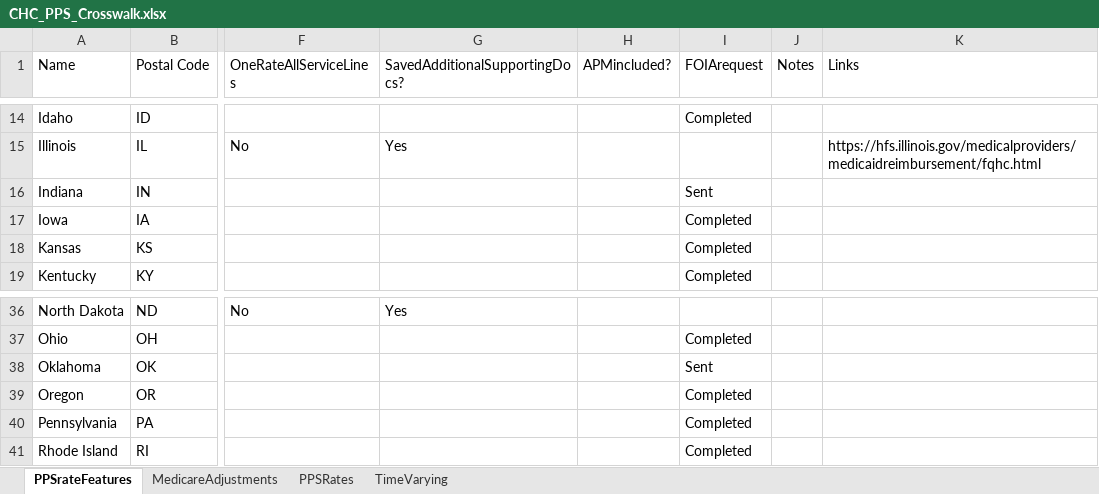
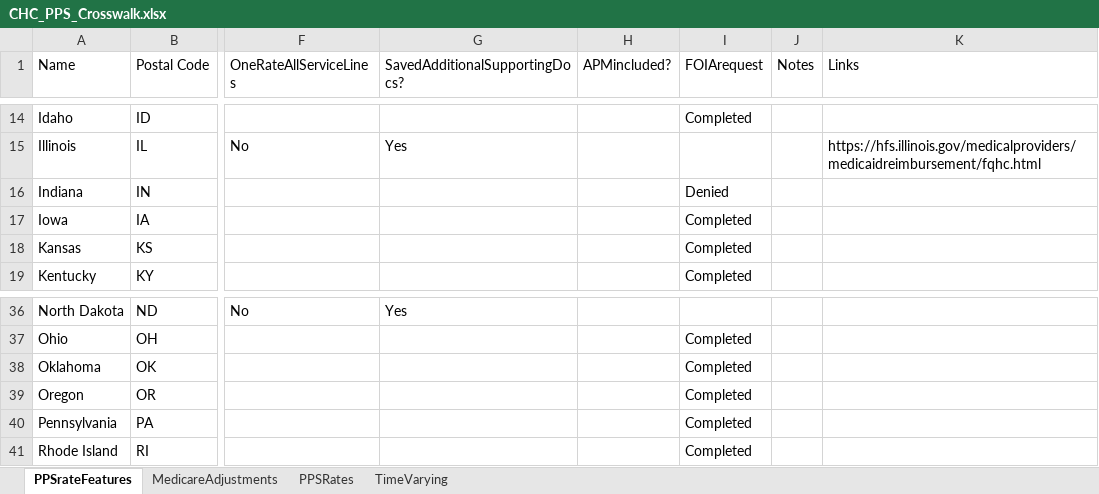
Before and after one commit to markowskijustin/HealthCenterPPS, an Excel workbook: data/CHC_PPS_Crosswalk.xlsx, sheet PPSrateFeatures, drawn as a sheet; only a part is shown, gaps mark what is left out; values as stored, in another font and other column widths than the file's, no borders; the diff names each change by its address in the sheet, - before the commit and + after, or states it on an @@ line.

```diff
--- a/data/CHC_PPS_Crosswalk.xlsx (sheet PPSrateFeatures)
+++ b/data/CHC_PPS_Crosswalk.xlsx (sheet PPSrateFeatures)
-I16 (FOIArequest): Sent
+I16 (FOIArequest): Denied
-I38 (FOIArequest): Sent
+I38 (FOIArequest): Completed
```
Also changed, not shown: sheet PPSRates, 1 other file.
